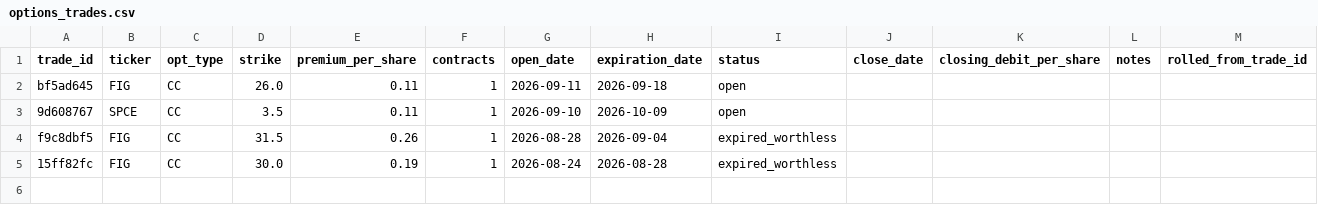
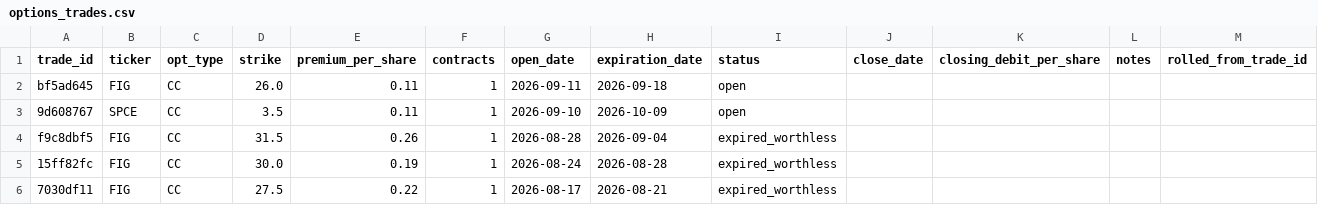
Before and after one commit to vladk-III/options-dividend-tracker, a CSV file: data/main/options_trades.csv, drawn as a sheet.

Commit message:
Add trade 7030df11

```diff
--- a/data/main/options_trades.csv
+++ b/data/main/options_trades.csv
@@ -5 +5,2 @@ f9c8dbf5,FIG,CC,31.5,0.26,1,2026-08-28,2026-09-04,expired_worthless,,,,
 15ff82fc,FIG,CC,30.0,0.19,1,2026-08-24,2026-08-28,expired_worthless,,,,
+7030df11,FIG,CC,27.5,0.22,1,2026-08-17,2026-08-21,expired_worthless,,,,
```
